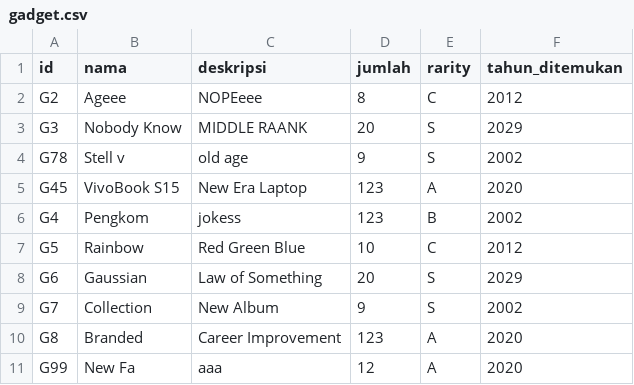
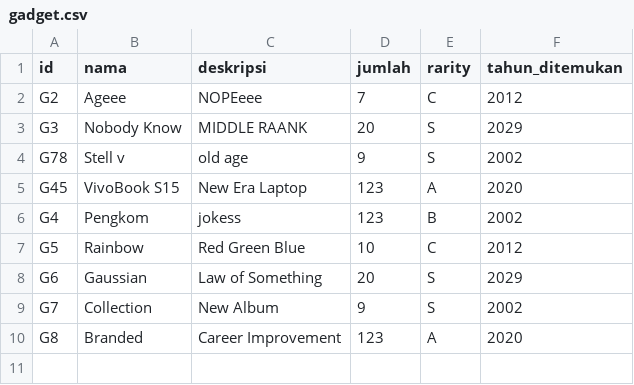
Before and after one commit to jovaandres/daspro, a CSV file: data2/gadget.csv, drawn as a sheet.

```diff
--- a/data2/gadget.csv
+++ b/data2/gadget.csv
@@ -1,3 +1,3 @@
 id;nama;deskripsi;jumlah;rarity;tahun_ditemukan
-G2;Ageee;NOPEeee;8;C;2012
+G2;Ageee;NOPEeee;7;C;2012
 G3;Nobody Know;MIDDLE RAANK;20;S;2029
@@ -10,2 +10 @@ G7;Collection;New Album;9;S;2002
 G8;Branded;Career Improvement;123;A;2020
-G99;New Fa;aaa;12;A;2020
```
Also changed, not shown: data2/consumable.csv, 4 other files.
